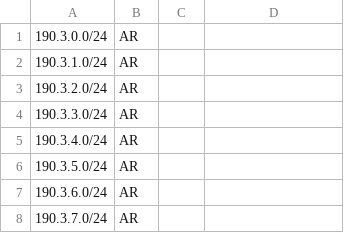
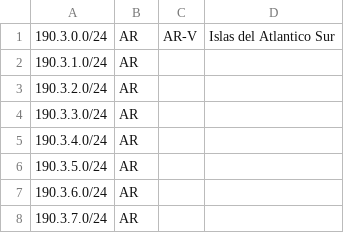
Before and after one commit to cti9744/geofeeds, a CSV file: geofeeds.csv, drawn as a sheet; only a part is shown.

Commit message:
update bot on node for geofeeds #2

```diff
--- a/geofeeds.csv
+++ b/geofeeds.csv
@@ -1,2 +1,2 @@
-190.3.0.0/24,AR,,,
+190.3.0.0/24,AR,AR-V,Islas del Atlantico Sur,
 190.3.1.0/24,AR,,,
```
